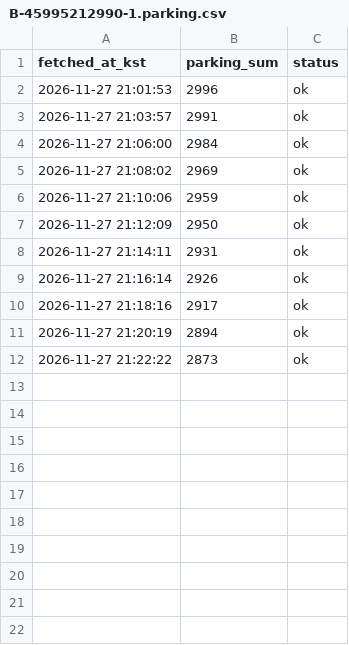
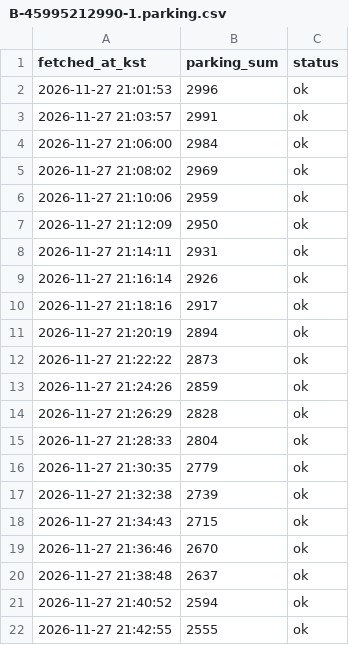
Before and after one commit to uiseokys/kspo-roykim-egress-collector, a CSV file: citydata/data/1127_조용필/B-45995212990-1.parking.csv, drawn as a sheet; the diff names each change by its address in the sheet, - before the commit and + after, or states it on an @@ line.

```diff
--- a/citydata/data/1127_조용필/B-45995212990-1.parking.csv
+++ b/citydata/data/1127_조용필/B-45995212990-1.parking.csv
+row 13: 2026-11-27 21:24:26 | 2859 | ok
+row 14: 2026-11-27 21:26:29 | 2828 | ok
+row 15: 2026-11-27 21:28:33 | 2804 | ok
+row 16: 2026-11-27 21:30:35 | 2779 | ok
+row 17: 2026-11-27 21:32:38 | 2739 | ok
+row 18: 2026-11-27 21:34:43 | 2715 | ok
+row 19: 2026-11-27 21:36:46 | 2670 | ok
+row 20: 2026-11-27 21:38:48 | 2637 | ok
+row 21: 2026-11-27 21:40:52 | 2594 | ok
+row 22: 2026-11-27 21:42:55 | 2555 | ok
```
Also changed, not shown: citydata/data/1127_조용필/B-45995212990-1.csv, citydata/data/1127_조용필/B-45995212990-1.jamsil.csv, 2 other files.
